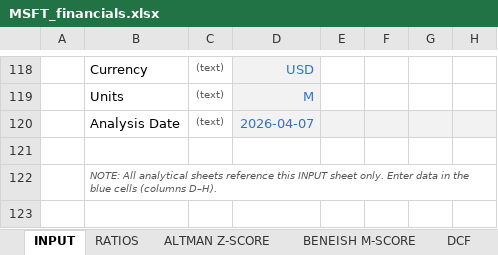
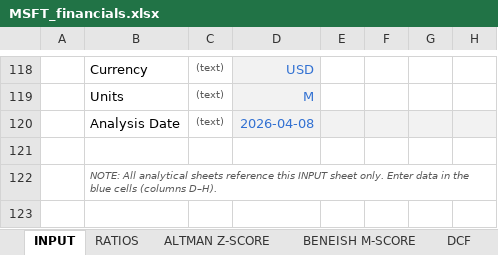
Before and after one commit to baptistejeh07-art/finsight-ia, an Excel workbook: preview/MSFT/MSFT_financials.xlsx, sheet INPUT, drawn as a sheet; only a part is shown, gaps mark what is left out; values as stored, in another font and other column widths than the file's, no borders; conditional formats not drawn; the diff names each change by its address in the sheet, - before the commit and + after, or states it on an @@ line.

```diff
--- a/preview/MSFT/MSFT_financials.xlsx (sheet INPUT)
+++ b/preview/MSFT/MSFT_financials.xlsx (sheet INPUT)
-D120: 2026-04-07
+D120: 2026-04-08
```
Also changed, not shown: sheet COMPARABLES, 3 other files.
